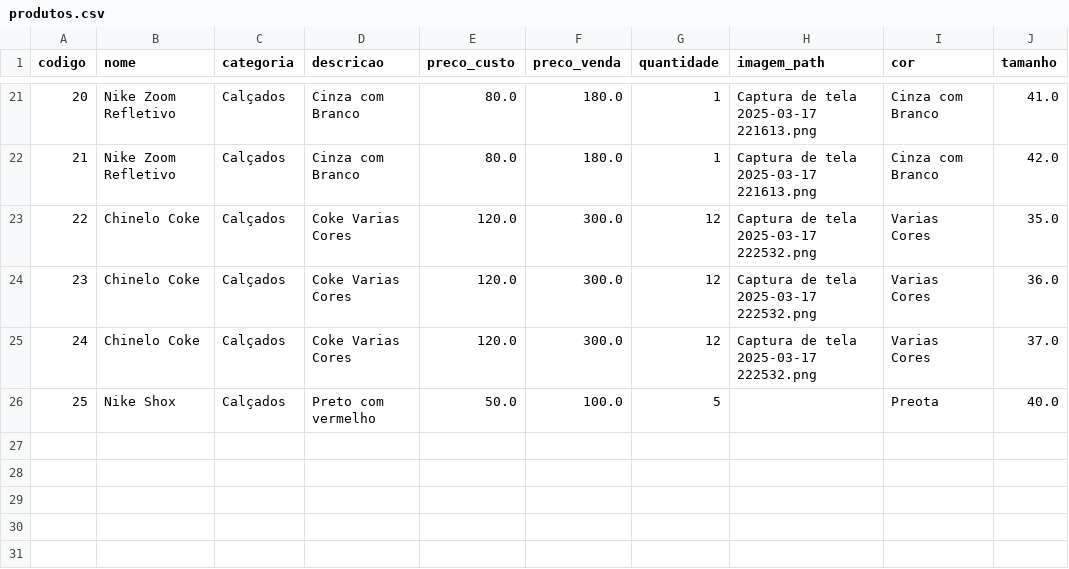
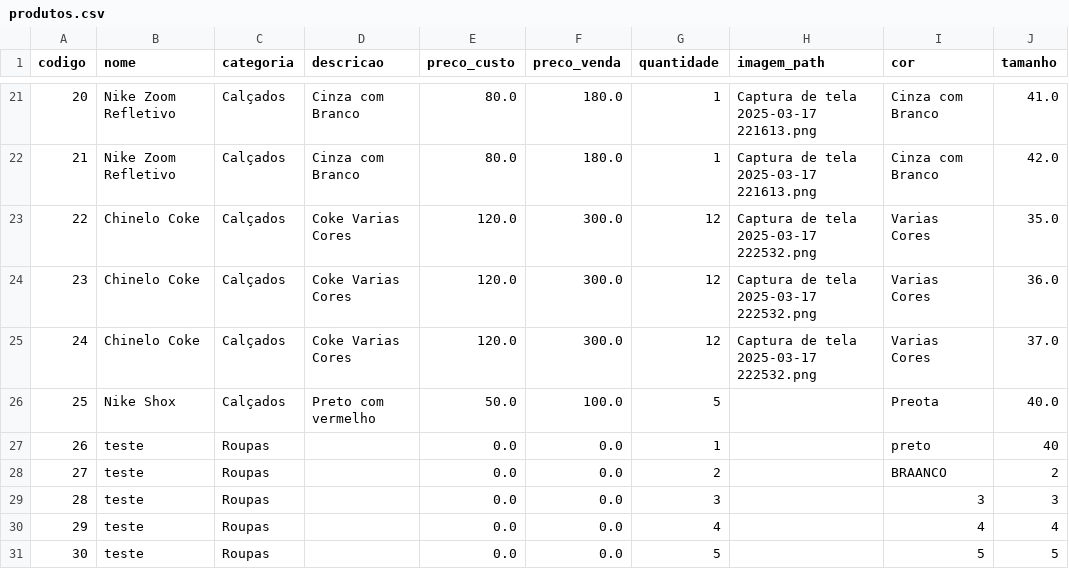
Before and after one commit to tuffixible/ManagerStore, a CSV file: data/produtos.csv, drawn as a sheet; only a part is shown, gaps mark what is left out.

```diff
--- a/data/produtos.csv
+++ b/data/produtos.csv
@@ -26 +26,6 @@ codigo,nome,categoria,descricao,preco_custo,preco_venda,quantidade,imagem_path,c
 25,Nike Shox,Calçados,Preto com vermelho,50.0,100.0,5,,Preota,40.0
+26,teste ,Roupas,,0.0,0.0,1,,preto,40
+27,teste ,Roupas,,0.0,0.0,2,,BRAANCO,2
+28,teste ,Roupas,,0.0,0.0,3,,3,3
+29,teste ,Roupas,,0.0,0.0,4,,4,4
+30,teste ,Roupas,,0.0,0.0,5,,5,5
```
